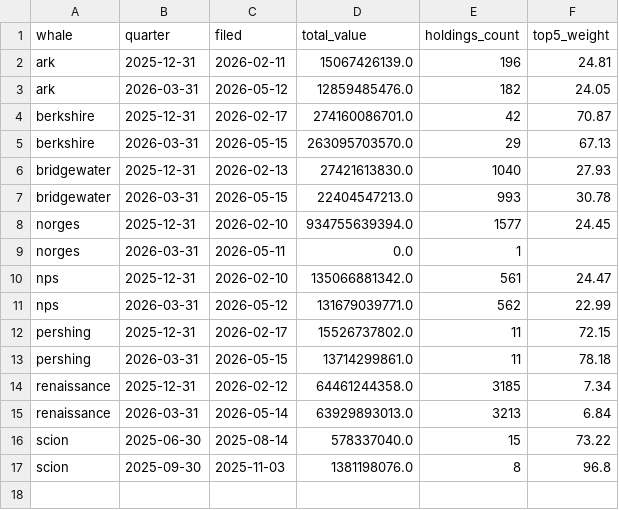
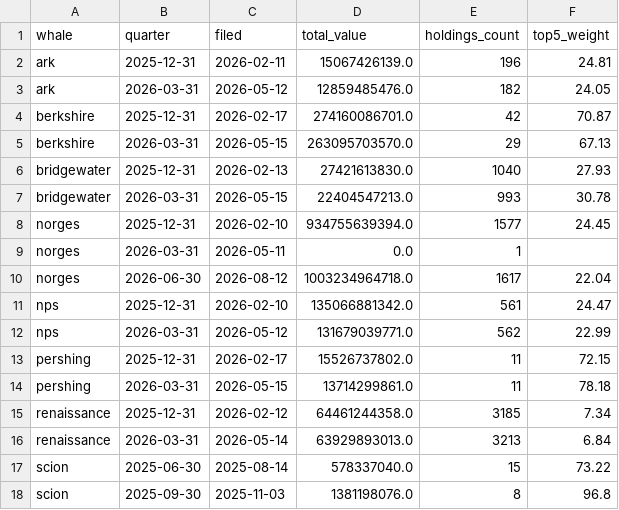
Before and after one commit to praswna/ValueIndex, a CSV file: src/valueindex/sample_data/edgar_whale_history.csv, drawn as a sheet; the diff names each change by its address in the sheet, - before the commit and + after, or states it on an @@ line.

```diff
--- a/src/valueindex/sample_data/edgar_whale_history.csv
+++ b/src/valueindex/sample_data/edgar_whale_history.csv
+row 10: norges | 2026-06-30 | 2026-08-12 | 1003234964718.0 | 1617 | 22.04
```
Also changed, not shown: src/valueindex/sample_data/cnn_fear_greed.csv, src/valueindex/sample_data/edgar_whales.csv, 16 other files.
